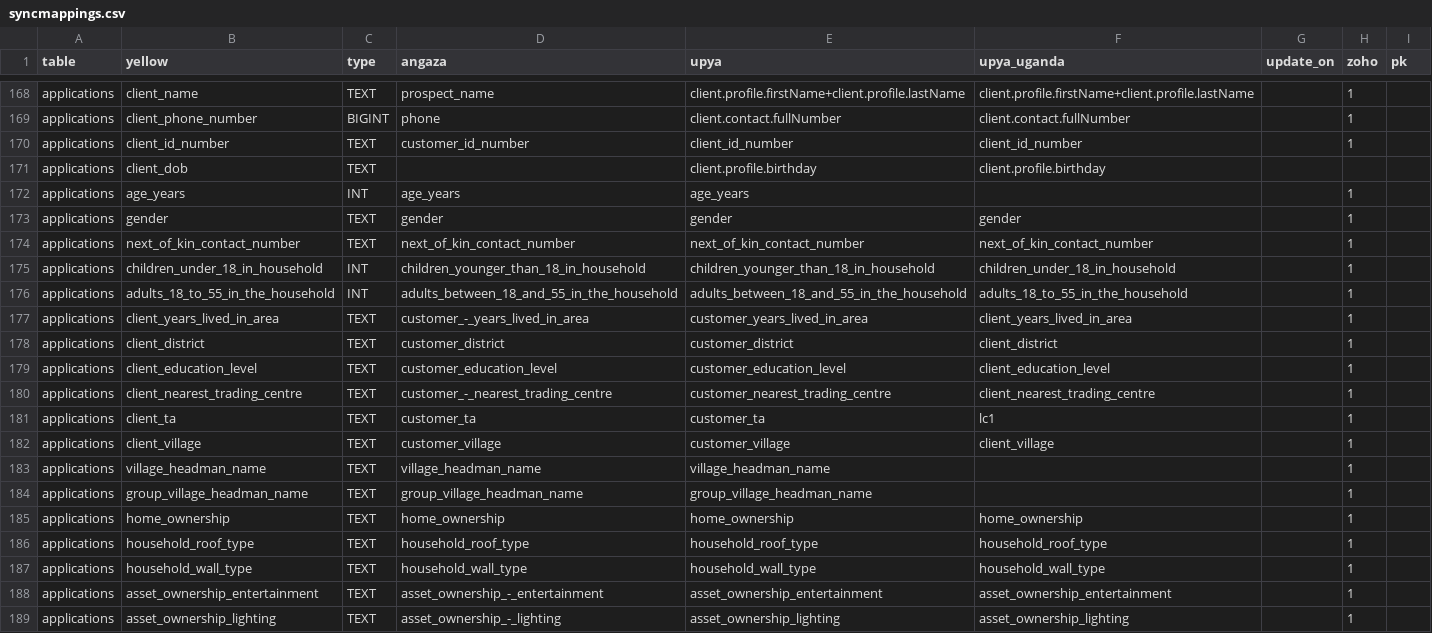
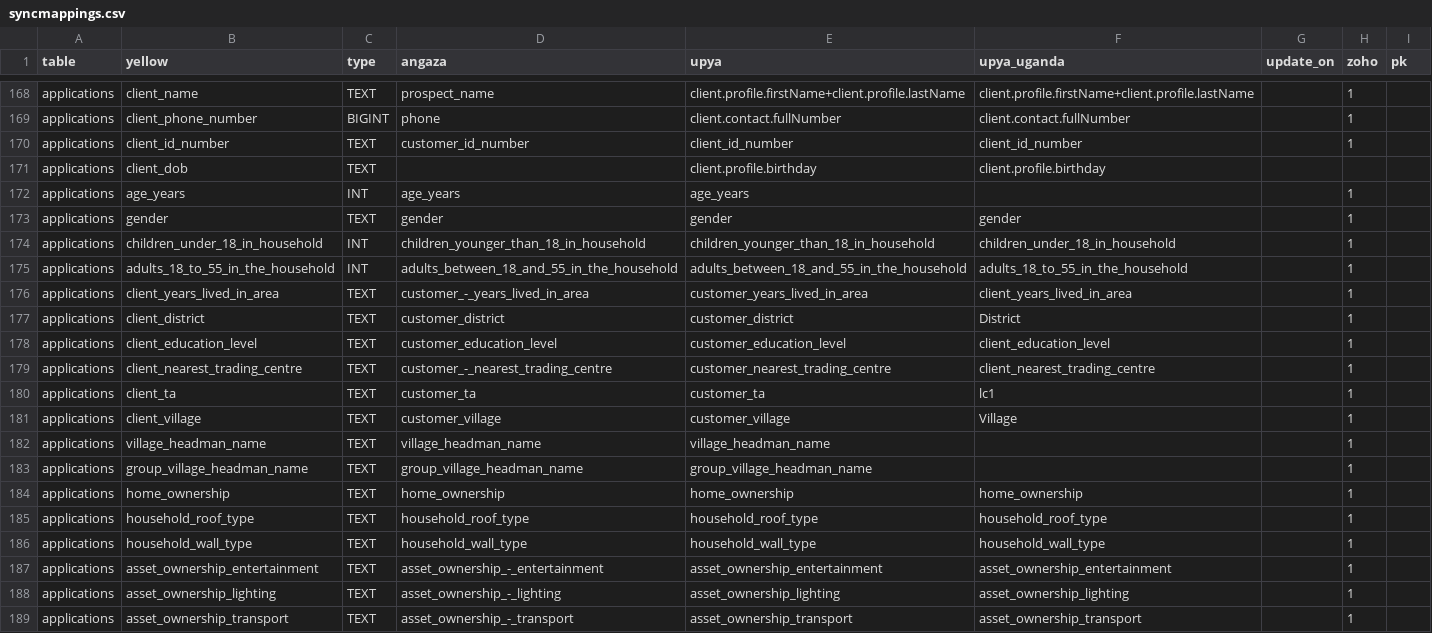
Before and after one commit to yellow-solar/sync, a CSV file: syncmappings.csv, drawn as a sheet; only a part is shown, gaps mark what is left out; the shorter side is filled out with more unchanged rows.

Commit message:
uganda apps fix

```diff
--- a/syncmappings.csv
+++ b/syncmappings.csv
@@ -173,3 +173,2 @@ applications,age_years,INT,age_years,age_years,,,1,
 applications,gender,TEXT,gender,gender,gender,,1,
-applications,next_of_kin_contact_number,TEXT,next_of_kin_contact_number,next_of_kin_contact_number,next_of_kin_contact_number,,1,
 applications,children_under_18_in_household,INT,children_younger_than_18_in_household,children_younger_than_18_in_household,children_under_18_in_household,,1,
@@ -177,3 +176,3 @@ applications,adults_18_to_55_in_the_household,INT,adults_between_18_and_55_in_th
 applications,client_years_lived_in_area,TEXT,customer_-_years_lived_in_area,customer_years_lived_in_area,client_years_lived_in_area,,1,
-applications,client_district,TEXT,customer_district,customer_district,client_district,,1,
+applications,client_district,TEXT,customer_district,customer_district,District,,1,
 applications,client_education_level,TEXT,customer_education_level,customer_education_level,client_education_level,,1,
@@ -181,3 +180,3 @@ applications,client_nearest_trading_centre,TEXT,customer_-_nearest_trading_centr
 applications,client_ta,TEXT,customer_ta,customer_ta,lc1,,1,
-applications,client_village,TEXT,customer_village,customer_village,client_village,,1,
+applications,client_village,TEXT,customer_village,customer_village,Village,,1,
 applications,village_headman_name,TEXT,village_headman_name,village_headman_name,,,1,
```
